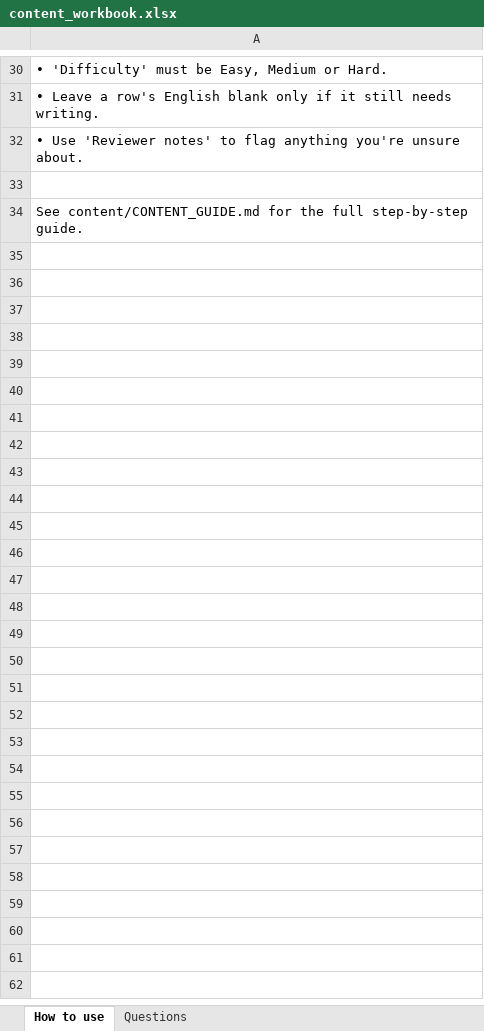
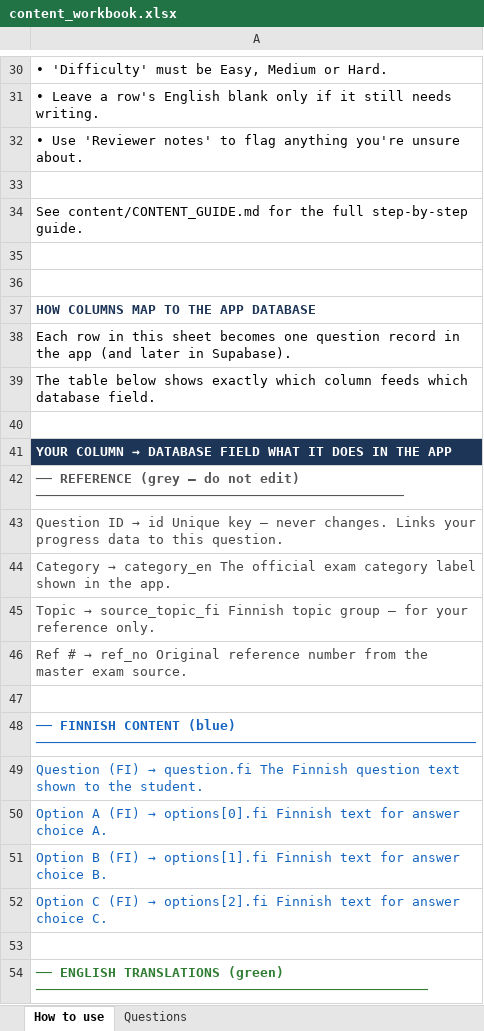
Before and after one commit to mkschft/taxiapp, an Excel workbook: content/content_workbook.xlsx, sheet How to use, drawn as a sheet; only a part is shown, gaps mark what is left out; values as stored, in another font and other column widths than the file's, no borders; the diff covers the shown part only; the diff names each change by its address in the sheet, - before the commit and + after, or states it on an @@ line.

```diff
--- a/content/content_workbook.xlsx (sheet How to use)
+++ b/content/content_workbook.xlsx (sheet How to use)
+row 35: (empty)
+row 36: (empty)
+row 37: HOW COLUMNS MAP TO THE APP DATABASE
+row 38: Each row in this sheet becomes one question record in the app (and later in Supabase).
+row 39: The table below shows exactly which column feeds which database field.
+row 40: (empty)
+row 41: YOUR COLUMN → DATABASE FIELD WHAT IT DOES IN THE APP
+row 42: ── REFERENCE (grey — do not edit) ──────────────────────────────────────────────
+row 43: Question ID → id Unique key — never changes. Links your progress data to this question.
+row 44: Category → category_en The official exam category label shown in the app.
+row 45: Topic → source_topic_fi Finnish topic group — for your reference only.
+row 46: Ref # → ref_no Original reference number from the master exam source.
+row 47: (empty)
+row 48: ── FINNISH CONTENT (blue) ───────────────────────────────────────────────────────
+row 49: Question (FI) → question.fi The Finnish question text shown to the student.
+row 50: Option A (FI) → options[0].fi Finnish text for answer choice A.
+row 51: Option B (FI) → options[1].fi Finnish text for answer choice B.
+row 52: Option C (FI) → options[2].fi Finnish text for answer choice C.
+row 53: (empty)
+row 54: ── ENGLISH TRANSLATIONS (green) ─────────────────────────────────────────────────
```
Also changed, not shown: 22 added rows elsewhere in this sheet.
